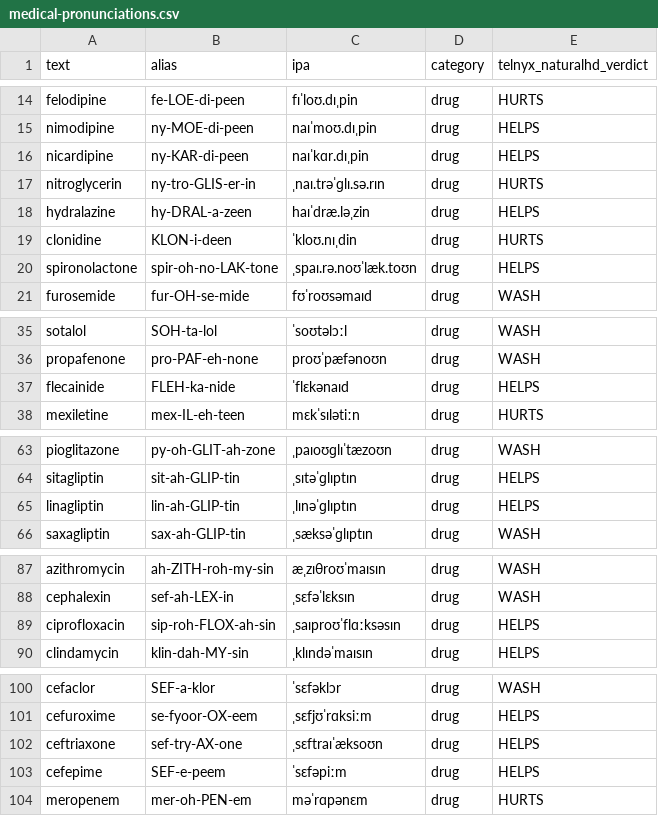
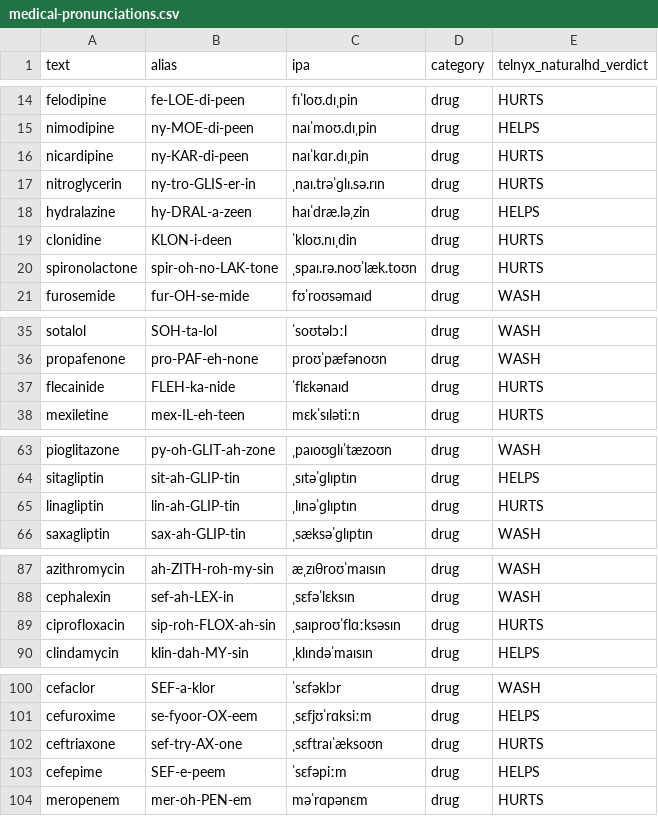
Before and after one commit to team-telnyx/medical-pronunciation-dictionary, a CSV file: providers/generic/medical-pronunciations.csv, drawn as a sheet; only a part is shown, gaps mark what is left out; the diff covers the shown part only.

```diff
--- a/providers/generic/medical-pronunciations.csv
+++ b/providers/generic/medical-pronunciations.csv
@@ -15,3 +15,3 @@ felodipine,fe-LOE-di-peen,fɪˈloʊ.dɪˌpin,drug,HURTS
 nimodipine,ny-MOE-di-peen,naɪˈmoʊ.dɪˌpin,drug,HELPS
-nicardipine,ny-KAR-di-peen,naɪˈkɑr.dɪˌpin,drug,HELPS
+nicardipine,ny-KAR-di-peen,naɪˈkɑr.dɪˌpin,drug,HURTS
 nitroglycerin,ny-tro-GLIS-er-in,ˌnaɪ.trəˈɡlɪ.sə.rɪn,drug,HURTS
@@ -19,3 +19,3 @@ hydralazine,hy-DRAL-a-zeen,haɪˈdræ.ləˌzin,drug,HELPS
 clonidine,KLON-i-deen,ˈkloʊ.nɪˌdin,drug,HURTS
-spironolactone,spir-oh-no-LAK-tone,ˌspaɪ.rə.noʊˈlæk.toʊn,drug,HELPS
+spironolactone,spir-oh-no-LAK-tone,ˌspaɪ.rə.noʊˈlæk.toʊn,drug,HURTS
 furosemide,fur-OH-se-mide,fʊˈroʊsəmaɪd,drug,WASH
@@ -36,3 +36,3 @@ sotalol,SOH-ta-lol,ˈsoʊtəlɔːl,drug,WASH
 propafenone,pro-PAF-eh-none,proʊˈpæfənoʊn,drug,WASH
-flecainide,FLEH-ka-nide,ˈflɛkənaɪd,drug,HELPS
+flecainide,FLEH-ka-nide,ˈflɛkənaɪd,drug,HURTS
 mexiletine,mex-IL-eh-teen,mɛkˈsɪlətiːn,drug,HURTS
@@ -64,3 +64,3 @@ pioglitazone,py-oh-GLIT-ah-zone,ˌpaɪoʊɡlɪˈtæzoʊn,drug,WASH
 sitagliptin,sit-ah-GLIP-tin,ˌsɪtəˈɡlɪptɪn,drug,HELPS
-linagliptin,lin-ah-GLIP-tin,ˌlɪnəˈɡlɪptɪn,drug,HELPS
+linagliptin,lin-ah-GLIP-tin,ˌlɪnəˈɡlɪptɪn,drug,HURTS
 saxagliptin,sax-ah-GLIP-tin,ˌsæksəˈɡlɪptɪn,drug,WASH
@@ -88,3 +88,3 @@ azithromycin,ah-ZITH-roh-my-sin,æˌzɪθroʊˈmaɪsɪn,drug,WASH
 cephalexin,sef-ah-LEX-in,ˌsɛfəˈlɛksɪn,drug,WASH
-ciprofloxacin,sip-roh-FLOX-ah-sin,ˌsaɪproʊˈflɑːksəsɪn,drug,HELPS
+ciprofloxacin,sip-roh-FLOX-ah-sin,ˌsaɪproʊˈflɑːksəsɪn,drug,HURTS
 clindamycin,klin-dah-MY-sin,ˌklɪndəˈmaɪsɪn,drug,HELPS
@@ -101,3 +101,3 @@ cefaclor,SEF-a-klor,ˈsɛfəklɔr,drug,WASH
 cefuroxime,se-fyoor-OX-eem,ˌsɛfjʊˈrɑksiːm,drug,HELPS
-ceftriaxone,sef-try-AX-one,ˌsɛftraɪˈæksoʊn,drug,HELPS
+ceftriaxone,sef-try-AX-one,ˌsɛftraɪˈæksoʊn,drug,HURTS
 cefepime,SEF-e-peem,ˈsɛfəpiːm,drug,HELPS
```
Also changed, not shown: 14 edited cells elsewhere in this file, data/telnyx_naturalhd_audit.csv, 30 other files.
